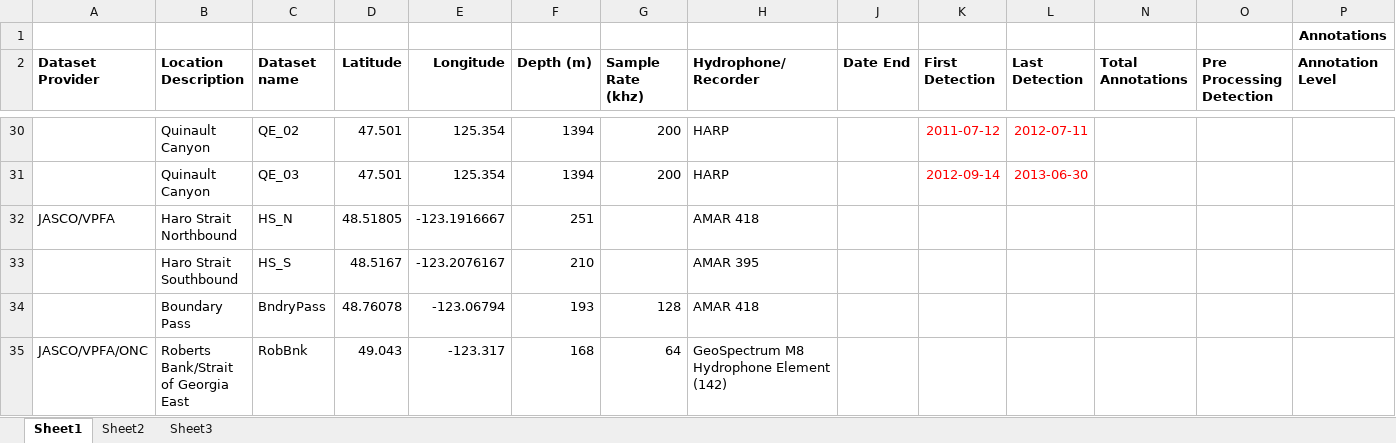
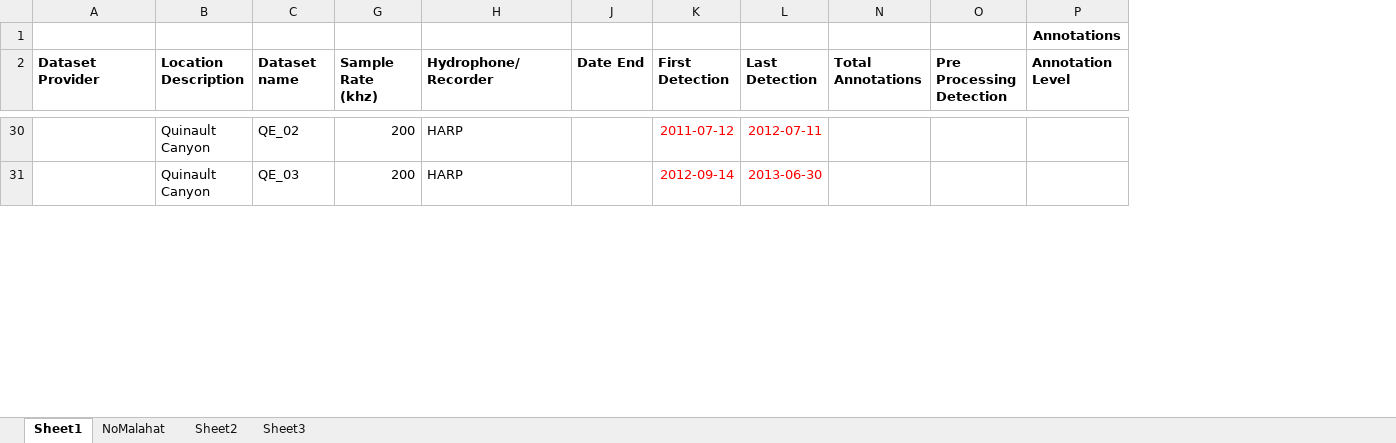
Before and after one commit to JPalmerK/DCLDE2026, an Excel workbook: Documentation/Summary.xlsx, sheet Sheet1, drawn as a sheet; only a part is shown, gaps mark what is left out; values as stored, in another font and other column widths than the file's, no borders; removed rows and columns are numbered as before the commit, all else as after; rows hold the shown columns only; the diff covers the shown part only; the diff names each change by its address in the sheet, - before the commit and + after, or states it on an @@ line.

Commit message:
add VFPA data to summary nix Malahat

```diff
--- a/Documentation/Summary.xlsx (sheet Sheet1)
+++ b/Documentation/Summary.xlsx (sheet Sheet1)
+sheet tab: NoMalahat
@@ column D (Latitude) hidden, rows 30-31: 47.501 | 47.501 @@
@@ column E (Longitude) hidden, rows 30-31: 125.354 | 125.354 @@
@@ column F (Depth (m)) hidden, rows 30-31: 1394 | 1394 @@
-row 32: JASCO/VPFA | Haro Strait Northbound | HS_N | 48.51805 | -123.1916667 | 251 |  | AMAR 418
-row 33:  | Haro Strait Southbound | HS_S | 48.5167 | -123.2076167 | 210 |  | AMAR 395
-row 34:  | Boundary Pass | BndryPass | 48.76078 | -123.06794 | 193 | 128 | AMAR 418
-row 35: JASCO/VPFA/ONC | Roberts Bank/Strait of Georgia East | RobBnk | 49.043 | -123.317 | 168 | 64 | GeoSpectrum M8 Hydrophone Element (142)
```
Also changed, not shown: 5 added rows and 1 removed row elsewhere in this sheet, 1 other file.
